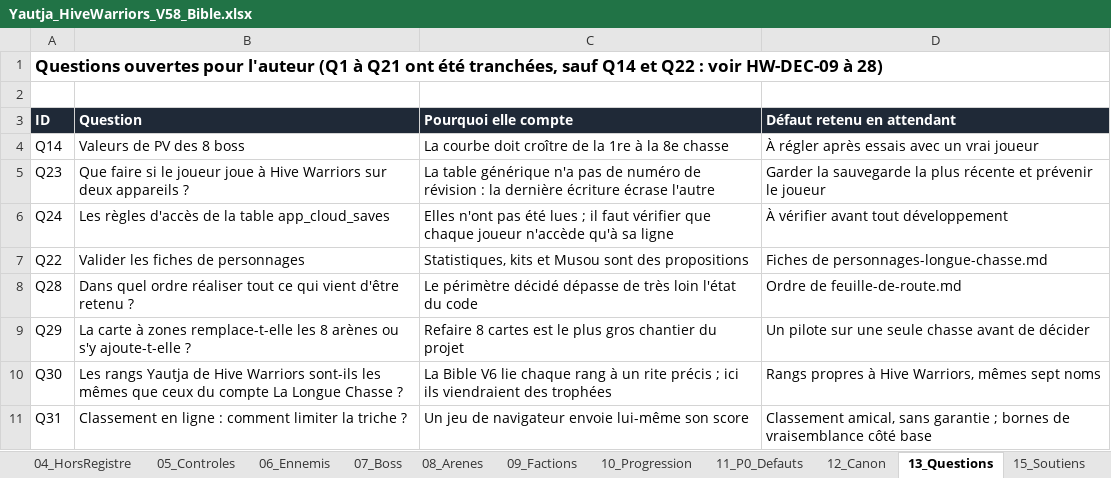
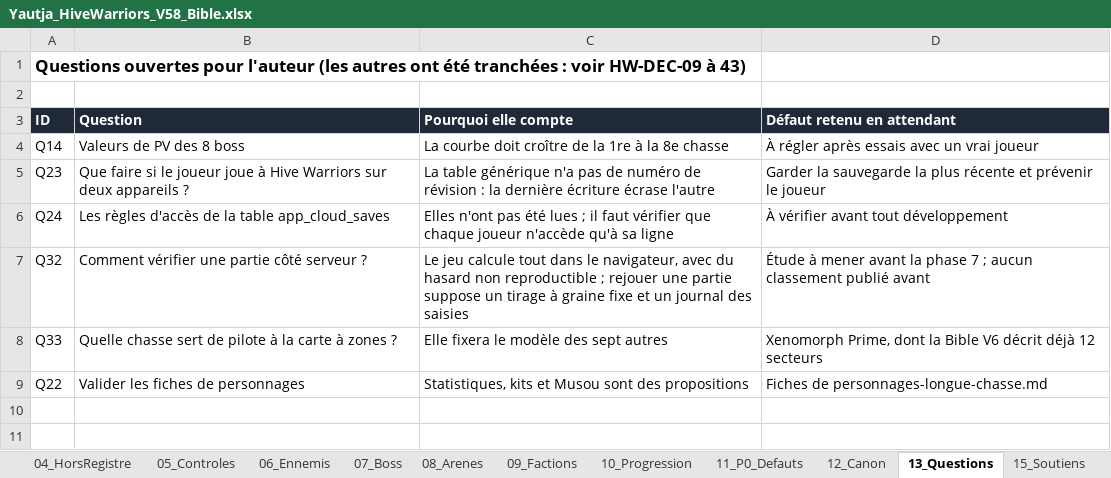
Before and after one commit to darknigthmare/Yautja-hive-warriors, an Excel workbook: design/Yautja_HiveWarriors_V58_Bible.xlsx, sheet 13_Questions, drawn as a sheet; values as stored, in another font and other column widths than the file's, no borders; removed rows and columns are numbered as before the commit, all else as after; the diff names each change by its address in the sheet, - before the commit and + after, or states it on an @@ line.

```diff
--- a/design/Yautja_HiveWarriors_V58_Bible.xlsx (sheet 13_Questions)
+++ b/design/Yautja_HiveWarriors_V58_Bible.xlsx (sheet 13_Questions)
-A1 (ID): …pour l'auteur (Q1 à Q21 ont été tranchées, sauf Q14 et Q22 : voir HW-DEC-09 à 28)
+A1 (ID): …pour l'auteur (les autres ont été tranchées : voir HW-DEC-09 à 43)
+row 7: Q32 | Comment vérifier une partie côté serveur ? | Le jeu calcule tout dans le navigateur, avec du hasard non reproductible ; rejouer une partie suppose un tirage à graine fixe et un journal des saisies | Étude à mener avant la phase 7 ; aucun classement publié avant
+row 8: Q33 | Quelle chasse sert de pilote à la carte à zones ? | Elle fixera le modèle des sept autres | Xenomorph Prime, dont la Bible V6 décrit déjà 12 secteurs
-row 8: Q28 | Dans quel ordre réaliser tout ce qui vient d'être retenu ? | Le périmètre décidé dépasse de très loin l'état du code | Ordre de feuille-de-route.md
-row 9: Q29 | La carte à zones remplace-t-elle les 8 arènes ou s'y ajoute-t-elle ? | Refaire 8 cartes est le plus gros chantier du projet | Un pilote sur une seule chasse avant de décider
-row 10: Q30 | Les rangs Yautja de Hive Warriors sont-ils les mêmes que ceux du compte La Longue Chasse ? | La Bible V6 lie chaque rang à un rite précis ; ici ils viendraient des trophées | Rangs propres à Hive Warriors, mêmes sept noms
-row 11: Q31 | Classement en ligne : comment limiter la triche ? | Un jeu de navigateur envoie lui-même son score | Classement amical, sans garantie ; bornes de vraisemblance côté base
```
Also changed, not shown: sheet 01_Decisions, sheet 20_GameplayCible, 4 other files.
